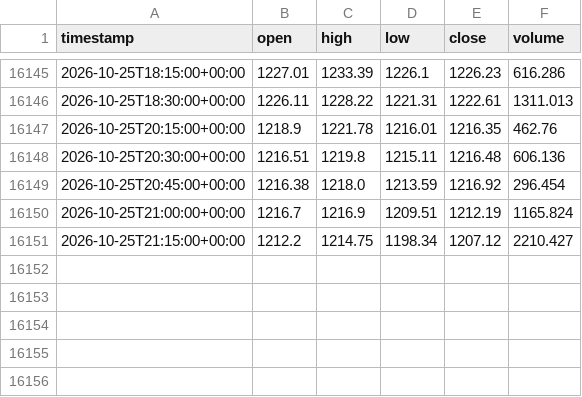
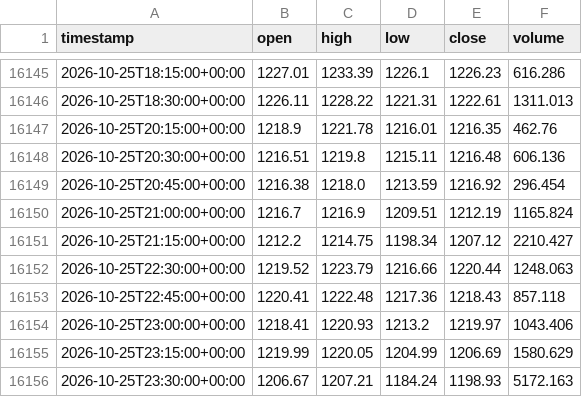
Before and after one commit to newHazel/xau-trading-bot, a CSV file: data/candles/ZECUSDT/15m.csv, drawn as a sheet; only a part is shown, gaps mark what is left out.

Commit message:
chore(data): candle update 2026-10-25T23:56Z

```diff
--- a/data/candles/ZECUSDT/15m.csv
+++ b/data/candles/ZECUSDT/15m.csv
@@ -16151 +16151,6 @@ timestamp,open,high,low,close,volume
 2026-10-25T21:15:00+00:00,1212.2,1214.75,1198.34,1207.12,2210.427
+2026-10-25T22:30:00+00:00,1219.52,1223.79,1216.66,1220.44,1248.063
+2026-10-25T22:45:00+00:00,1220.41,1222.48,1217.36,1218.43,857.118
+2026-10-25T23:00:00+00:00,1218.41,1220.93,1213.2,1219.97,1043.406
+2026-10-25T23:15:00+00:00,1219.99,1220.05,1204.99,1206.69,1580.629
+2026-10-25T23:30:00+00:00,1206.67,1207.21,1184.24,1198.93,5172.163
```
Also changed, not shown: data/candles/LINKUSDT/15m.csv, data/candles/NEARUSDT/15m.csv, 24 other files.
